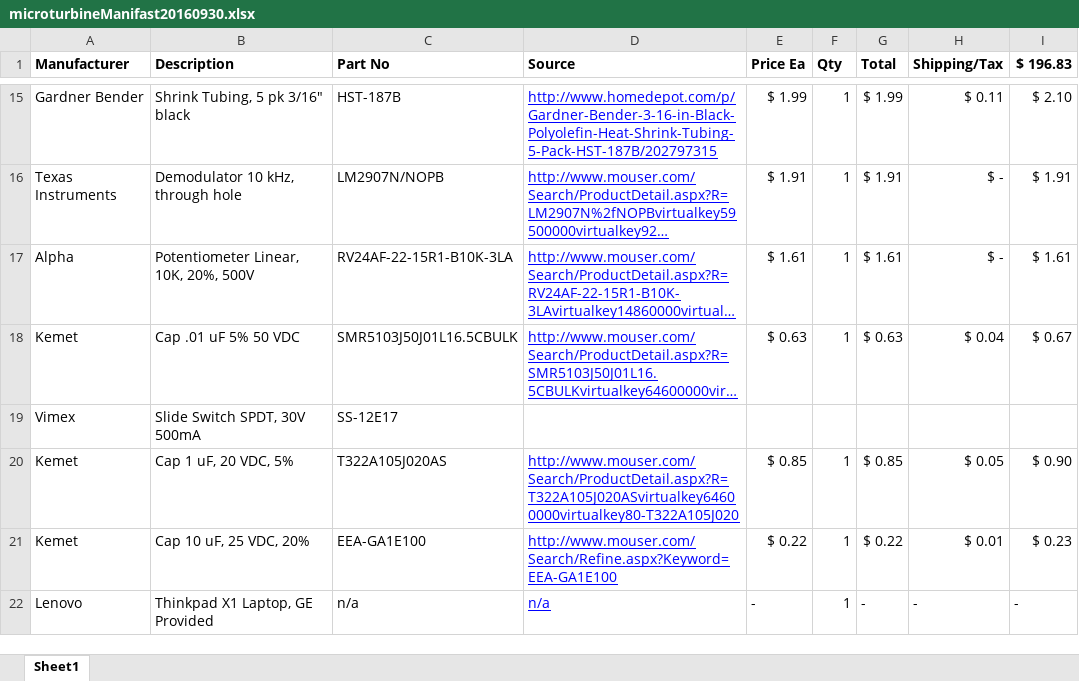
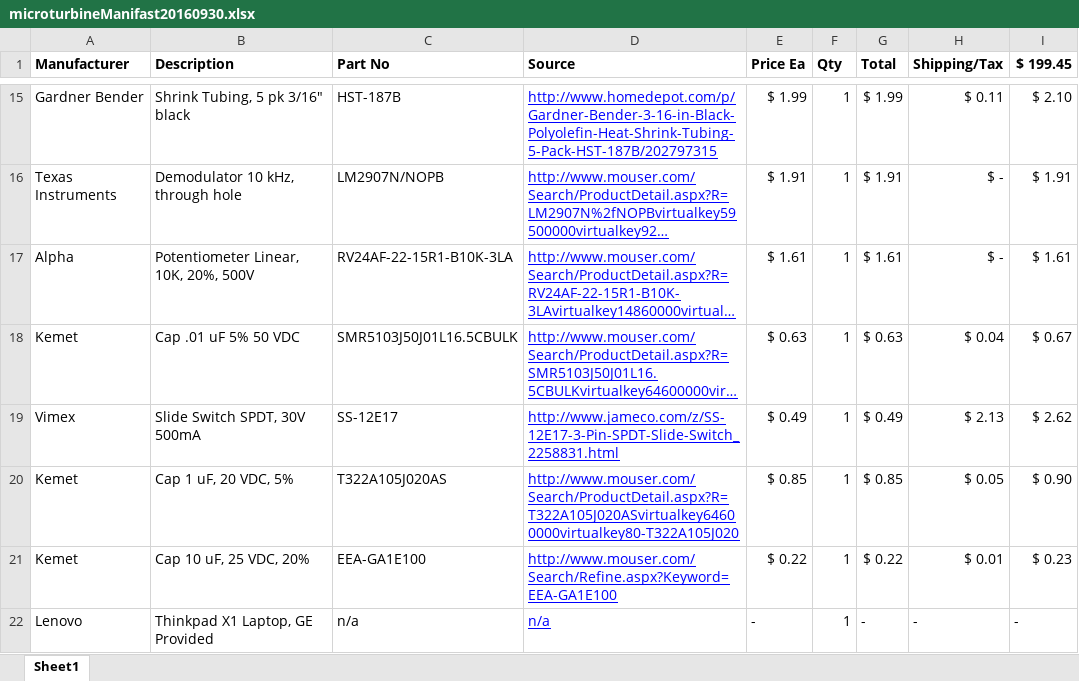
Before and after one commit to davegutz/ESC, an Excel workbook: documentation/microturbineManifast20160930.xlsx, sheet Sheet1, drawn as a sheet; only a part is shown, gaps mark what is left out; long unchanged cells end in …; values as stored, in another font and other column widths than the file's, no borders; the diff names each change by its address in the sheet, - before the commit and + after, or states it on an @@ line.

```diff
--- a/documentation/microturbineManifast20160930.xlsx (sheet Sheet1)
+++ b/documentation/microturbineManifast20160930.xlsx (sheet Sheet1)
-I1: $ 196.83
+I1: $ 199.45
-D19 (Source): (empty)
+D19 (Source): http://www.jameco.com/z/SS-12E17-3-Pin-SPDT-Slide-Switch_2258831.html
-E19 (Price Ea): (empty)
+E19 (Price Ea): $ 0.49
-F19 (Qty): (empty)
+F19 (Qty): 1
-G19 (Total): (empty)
+G19 (Total): $ 0.49
-H19 (Shipping/Tax): (empty)
+H19 (Shipping/Tax): $ 2.13
-I19 ($ 199.45): (empty)
+I19 ($ 199.45): $ 2.62
```
Also changed, not shown: 16 other files.
